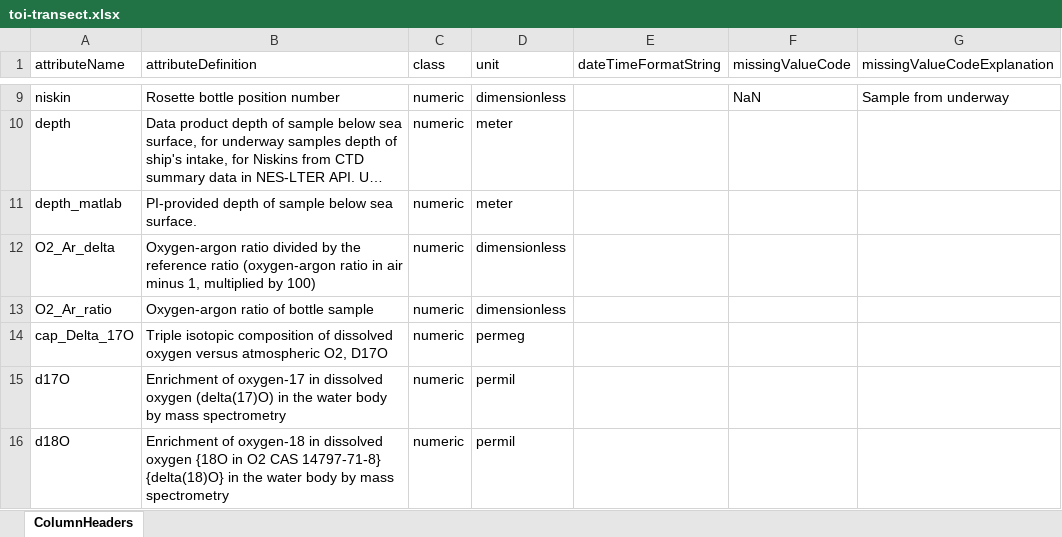
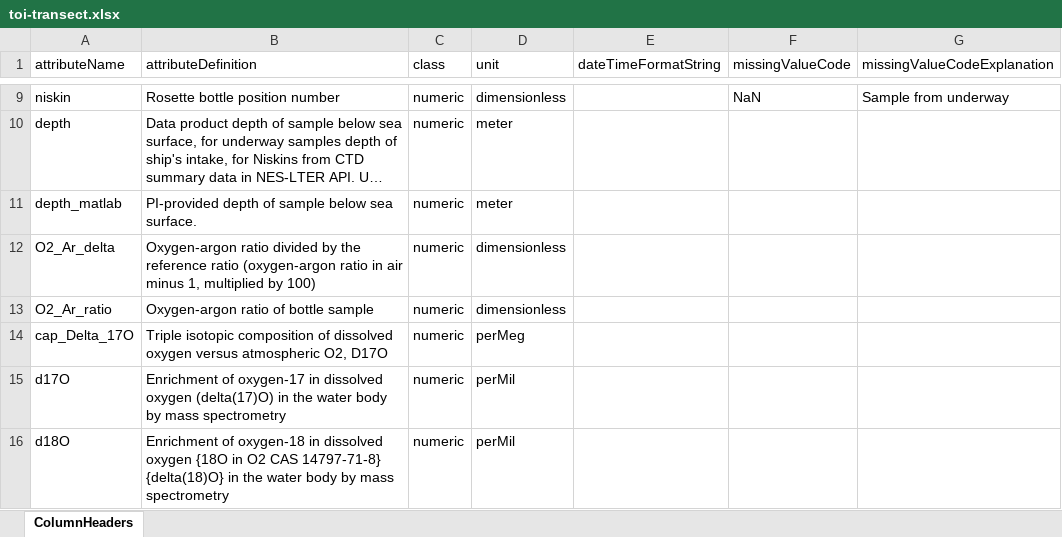
Before and after one commit to WHOIGit/nes-lter-eims-toi-ncp-gop, an Excel workbook: eims-toi-transect/toi-transect.xlsx, sheet ColumnHeaders, drawn as a sheet; only a part is shown, gaps mark what is left out; long unchanged cells end in …; values as stored, in another font and other column widths than the file's, no borders; the diff names each change by its address in the sheet, - before the commit and + after, or states it on an @@ line.

Commit message:
updated cap_Delta_17O unit, pkg 14 fixed methods & added plots

```diff
--- a/eims-toi-transect/toi-transect.xlsx (sheet ColumnHeaders)
+++ b/eims-toi-transect/toi-transect.xlsx (sheet ColumnHeaders)
-D14 (unit): permeg
+D14 (unit): perMeg
-D15:D16 (unit): permil
+D15:D16 (unit): perMil
```
Also changed, not shown: 12 other files.
